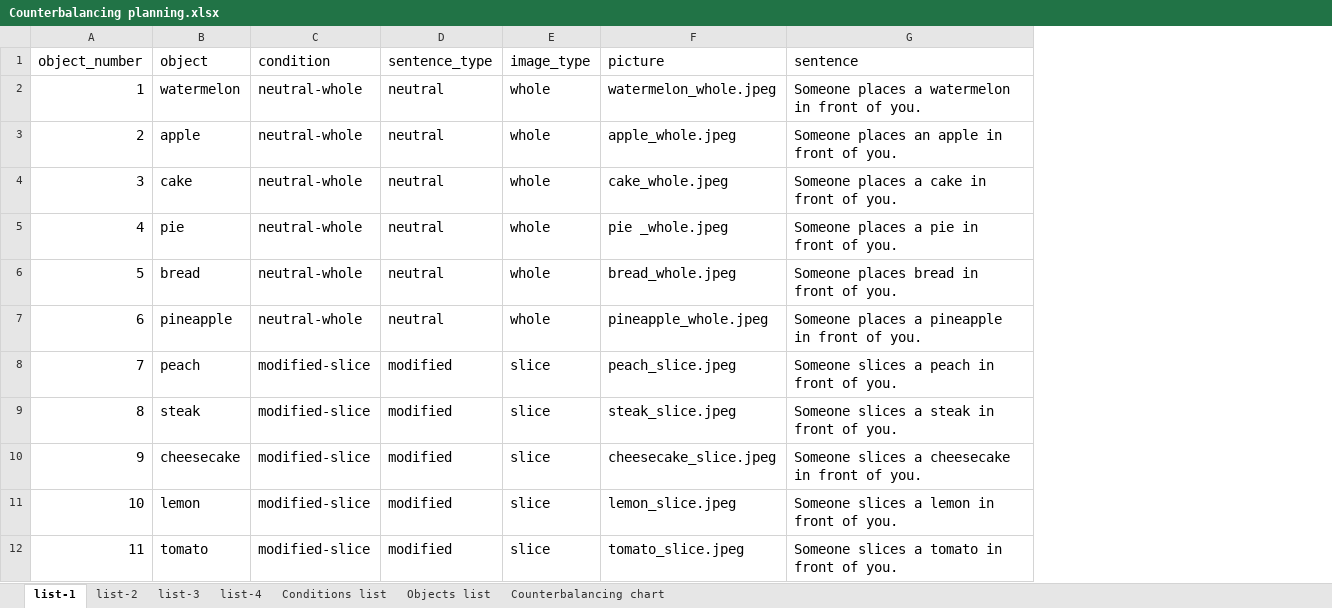
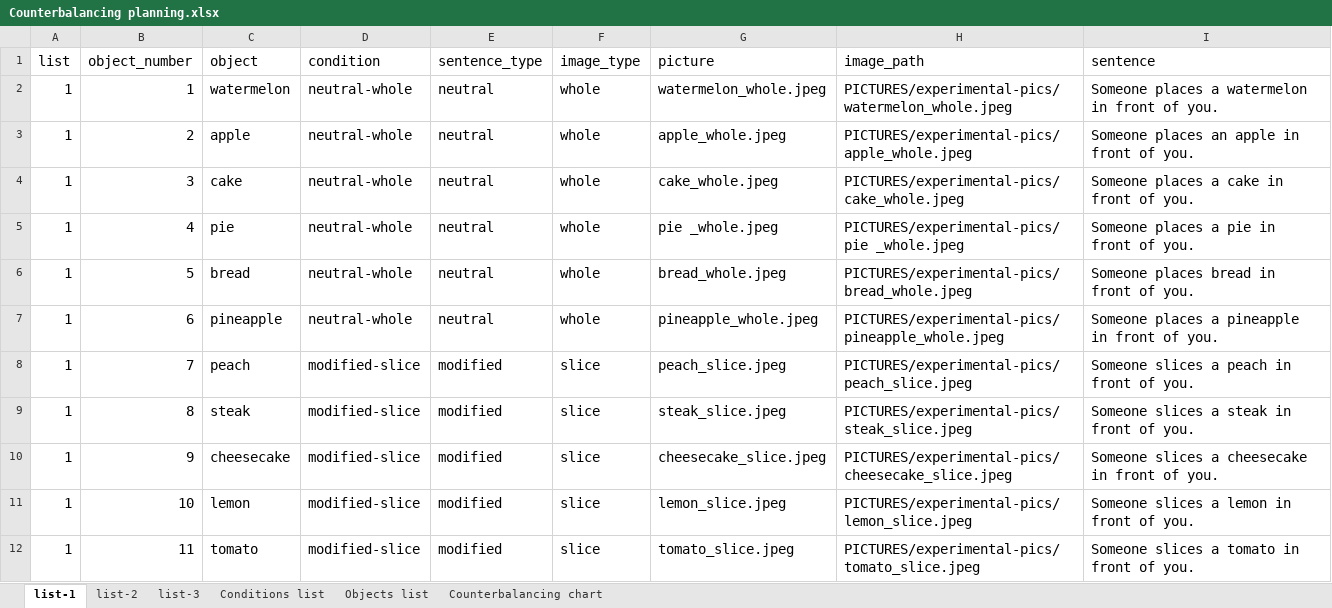
Before and after one commit to jcsong23/Jacey_Nancy_Experiment, an Excel workbook: Counterbalancing planning.xlsx, sheet list-1, drawn as a sheet; only a part is shown; values as stored, in another font and other column widths than the file's, no borders; the diff names each change by its address in the sheet, - before the commit and + after, or states it on an @@ line.

Commit message:
Added file path support for experimental images

```diff
--- a/Counterbalancing planning.xlsx (sheet list-1)
+++ b/Counterbalancing planning.xlsx (sheet list-1)
-sheet tab: list-4
+column A (list), rows 2-12: all 1
+column H (image_path), rows 2-12: PICTURES/experimental-pics/watermelon_whole.jpeg | PICTURES/experimental-pics/apple_whole.jpeg | PICTURES/experimental-pics/cake_whole.jpeg | PICTURES/experimental-pics/pie _whole.jpeg | PICTURES/experimental-pics/bread_whole.jpeg | PICTURES/experimental-pics/pineapple_whole.jpeg | PICTURES/experimental-pics/peach_slice.jpeg | PICTURES/experimental-pics/steak_slice.jpeg | PICTURES/experimental-pics/cheesecake_slice.jpeg | PICTURES/experimental-pics/lemon_slice.jpeg | PICTURES/experimental-pics/tomato_slice.jpeg
```
Also changed, not shown: sheet list-2, sheet list-3, formulas that keep their value, 41 other files.
